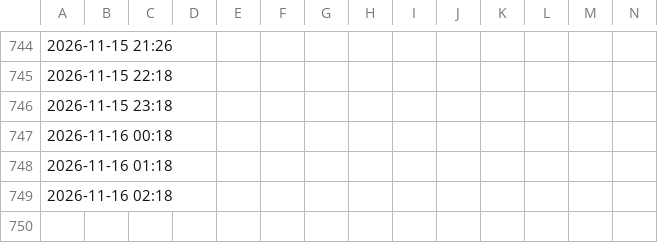
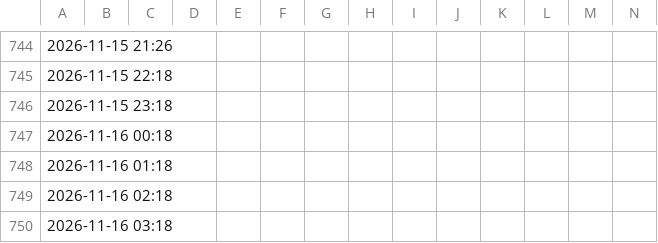
Before and after one commit to BohozX/TC-BANCOS, a CSV file: ultimos_30_dias.csv, drawn as a sheet; only a part is shown, gaps mark what is left out; rows hold the shown columns only; the diff names each change by its address in the sheet, - before the commit and + after, or states it on an @@ line.

Commit message:
Actualizacion TC bancos 2026-11-16 03:22 BOT

```diff
--- a/ultimos_30_dias.csv
+++ b/ultimos_30_dias.csv
+row 750: 2026-11-16 03:18
```
